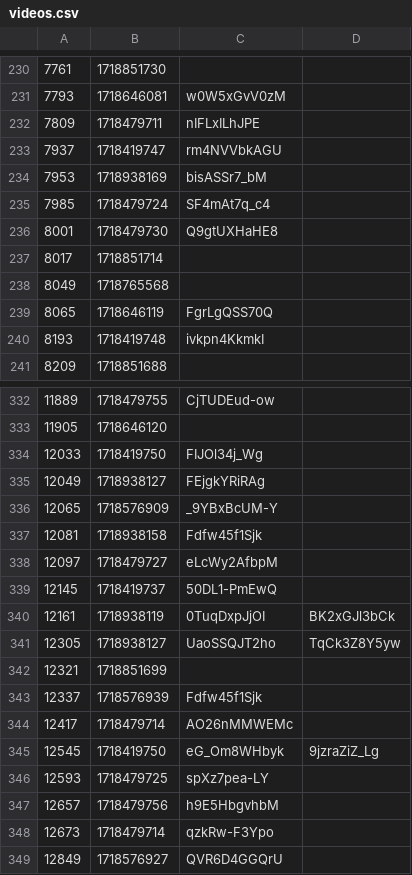
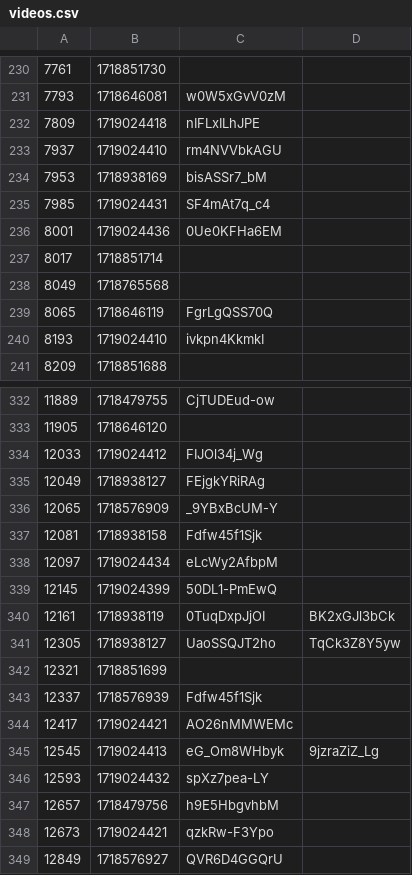
Before and after one commit to volodymyrspace/assets, a CSV file: definitions/videos.csv, drawn as a sheet; only a part is shown, gaps mark what is left out; the diff covers the shown part only.

```diff
--- a/definitions/videos.csv
+++ b/definitions/videos.csv
@@ -231,7 +231,7 @@
 7793,1718646081,w0W5xGvV0zM
-7809,1718479711,nIFLxILhJPE
-7937,1718419747,rm4NVVbkAGU
+7809,1719024418,nIFLxILhJPE
+7937,1719024410,rm4NVVbkAGU
 7953,1718938169,bisASSr7_bM
-7985,1718479724,SF4mAt7q_c4
-8001,1718479730,Q9gtUXHaHE8
+7985,1719024431,SF4mAt7q_c4
+8001,1719024436,0Ue0KFHa6EM
 8017,1718851714,
@@ -239,3 +239,3 @@
 8065,1718646119,FgrLgQSS70Q
-8193,1718419748,ivkpn4KkmkI
+8193,1719024410,ivkpn4KkmkI
 8209,1718851688,
@@ -333,3 +333,3 @@
 11905,1718646120,
-12033,1718419750,FIJOl34j_Wg
+12033,1719024412,FIJOl34j_Wg
 12049,1718938127,FEjgkYRiRAg
@@ -337,4 +337,4 @@
 12081,1718938158,Fdfw45f1Sjk
-12097,1718479727,eLcWy2AfbpM
-12145,1718419737,50DL1-PmEwQ
+12097,1719024434,eLcWy2AfbpM
+12145,1719024399,50DL1-PmEwQ
 12161,1718938119,0TuqDxpJjOI,BK2xGJl3bCk
@@ -343,7 +343,7 @@
 12337,1718576939,Fdfw45f1Sjk
-12417,1718479714,AO26nMMWEMc
-12545,1718419750,eG_Om8WHbyk,9jzraZiZ_Lg
-12593,1718479725,spXz7pea-LY
+12417,1719024421,AO26nMMWEMc
+12545,1719024413,eG_Om8WHbyk,9jzraZiZ_Lg
+12593,1719024432,spXz7pea-LY
 12657,1718479756,h9E5HbgvhbM
-12673,1718479714,qzkRw-F3Ypo
+12673,1719024421,qzkRw-F3Ypo
 12849,1718576927,QVR6D4GGQrU
```
Also changed, not shown: 99 edited cells elsewhere in this file.
